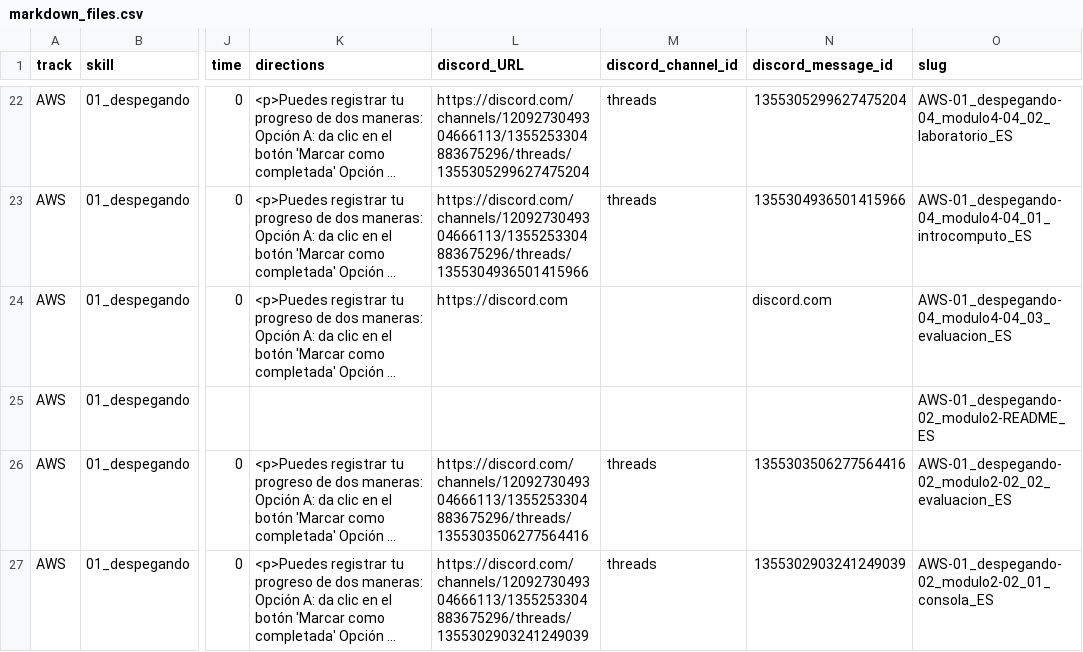
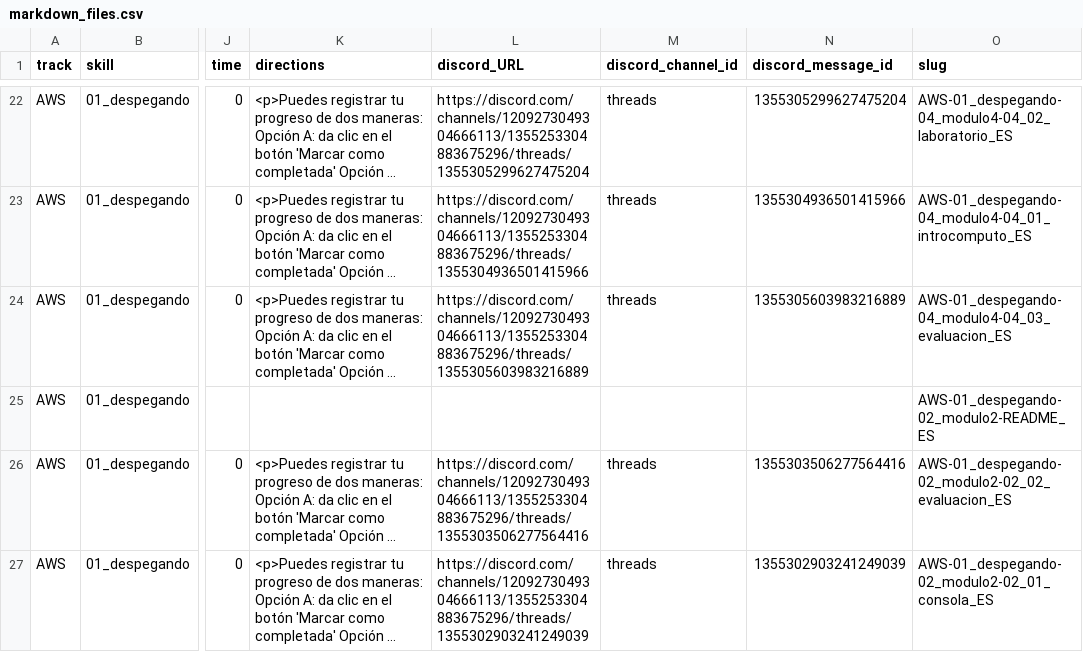
Before and after one commit to Laboratoria/digitaljumpstart-curriculum, a CSV file: markdown_files.csv, drawn as a sheet; only a part is shown, gaps mark what is left out; long unchanged cells end in …; the diff names each change by its address in the sheet, - before the commit and + after, or states it on an @@ line.

```diff
--- a/markdown_files.csv
+++ b/markdown_files.csv
-L24 (discord_URL): https://discord.com
+L24 (discord_URL): https://discord.com/channels/1209273049304666113/1355253304883675296/threads/1355305603983216889
-M24 (discord_channel_id): (empty)
+M24 (discord_channel_id): threads
-N24 (discord_message_id): discord.com
+N24 (discord_message_id): 1355305603983216889
```
Also changed, not shown: 2 other files.
